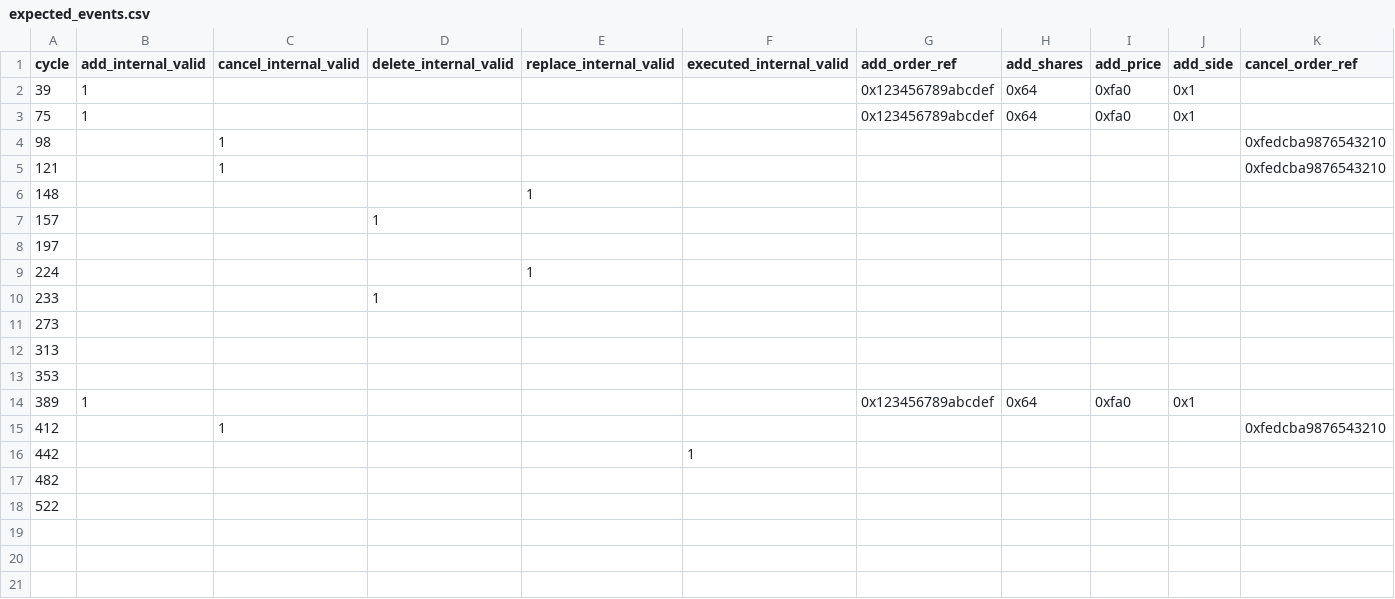
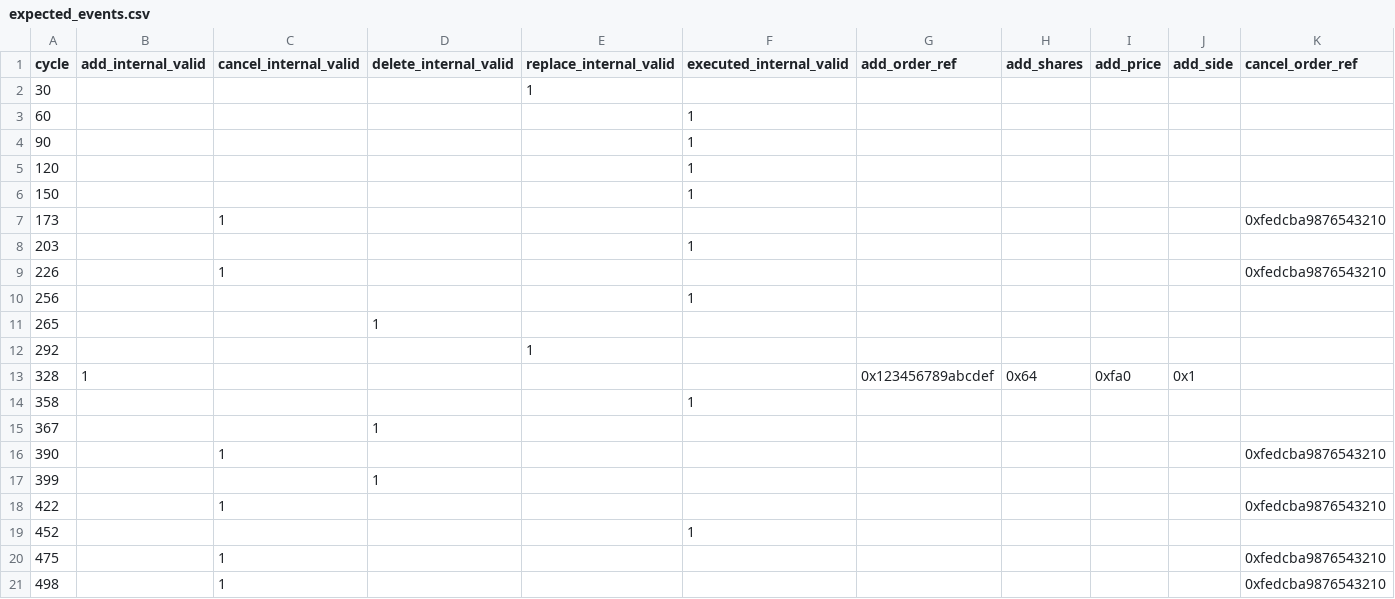
Before and after one commit to rz74/speculative-ITCH-parsing-for-HFT, a CSV file: Design/sim/expected_events.csv, drawn as a sheet; only a part is shown; removed rows and columns are numbered as before the commit, all else as after; rows hold the shown columns only; the diff names each change by its address in the sheet, - before the commit and + after, or states it on an @@ line.

```diff
--- a/Design/sim/expected_events.csv
+++ b/Design/sim/expected_events.csv
-row 2: 39 | 1 |  |  |  |  | 0x123456789abcdef | 0x64 | 0xfa0 | 0x1
-row 3: 75 | 1 |  |  |  |  | 0x123456789abcdef | 0x64 | 0xfa0 | 0x1
+row 2: 30 |  |  |  | 1
+row 3: 60 |  |  |  |  | 1
+row 4: 90 |  |  |  |  | 1
+row 5: 120 |  |  |  |  | 1
+row 6: 150 |  |  |  |  | 1
-A7 (cycle): 98
+A7 (cycle): 173
+row 8: 203 |  |  |  |  | 1
-A9 (cycle): 121
+A9 (cycle): 226
-row 6: 148 |  |  |  | 1
+row 10: 256 |  |  |  |  | 1
-A11 (cycle): 157
+A11 (cycle): 265
-row 8: 197
-A12 (cycle): 224
+A12 (cycle): 292
-row 10: 233 |  |  | 1
-row 11: 273
-row 12: 313
-row 13: 353
-A13 (cycle): 389
+A13 (cycle): 328
+row 14: 358 |  |  |  |  | 1
+row 15: 367 |  |  | 1
-A16 (cycle): 412
+A16 (cycle): 390
+row 17: 399 |  |  | 1
+row 18: 422 |  | 1 |  |  |  |  |  |  |  | 0xfedcba9876543210
-A19 (cycle): 442
+A19 (cycle): 452
-row 17: 482
-row 18: 522
+row 20: 475 |  | 1 |  |  |  |  |  |  |  | 0xfedcba9876543210
+row 21: 498 |  | 1 |  |  |  |  |  |  |  | 0xfedcba9876543210
```
Also changed, not shown: Design/sim/recorded_log.csv, 9 other files.
